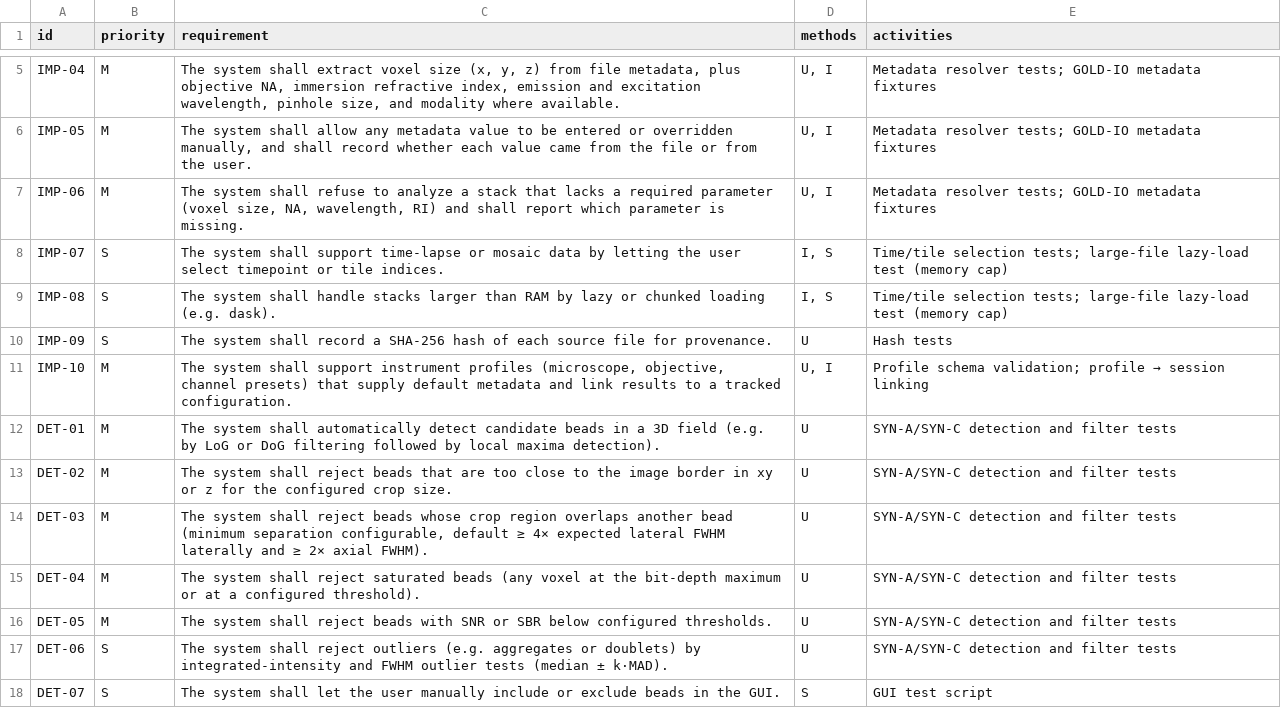
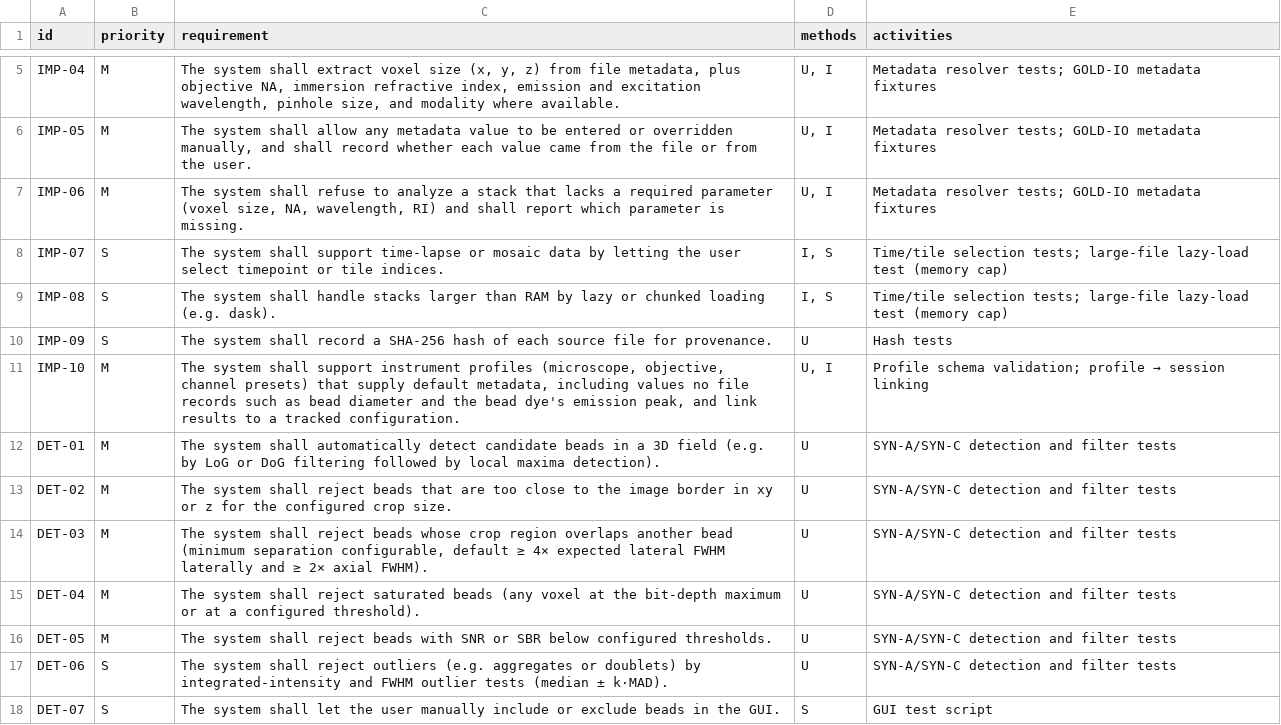
Before and after one commit to CU-IBIF/PSFWidget, a CSV file: docs/traceability.csv, drawn as a sheet; only a part is shown, gaps mark what is left out.

```diff
--- a/docs/traceability.csv
+++ b/docs/traceability.csv
@@ -10,3 +10,3 @@ IMP-08,S,The system shall handle stacks larger than RAM by lazy or chunked loadi
 IMP-09,S,The system shall record a SHA-256 hash of each source file for provenance.,U,Hash tests
-IMP-10,M,"The system shall support instrument profiles (microscope, objective, channel presets) that supply default metadata and link results to a tracked configuration.","U, I",Profile schema validation; profile → session linking
+IMP-10,M,"The system shall support instrument profiles (microscope, objective, channel presets) that supply default metadata, including values no file records such as bead diameter and the bead dye's emission peak, and link results to a tracked configuration.","U, I",Profile schema validation; profile → session linking
 DET-01,M,The system shall automatically detect candidate beads in a 3D field (e.g. by LoG or DoG filtering followed by local maxima detection).,U,SYN-A/SYN-C detection and filter tests
```
Also changed, not shown: 3 other files.
